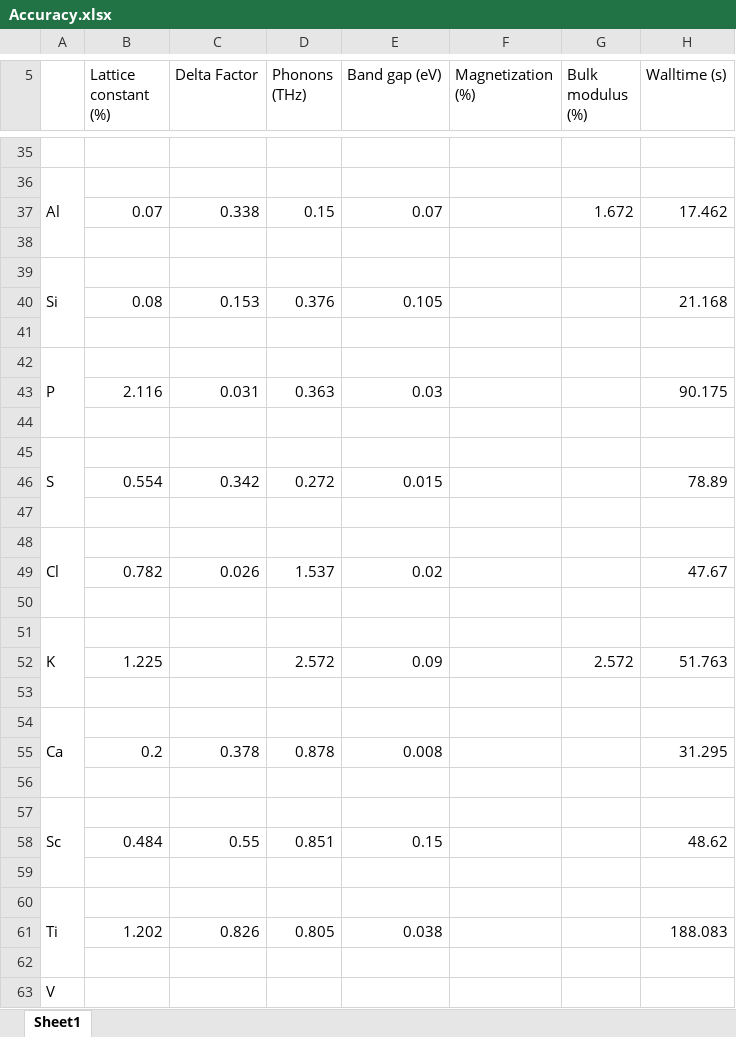
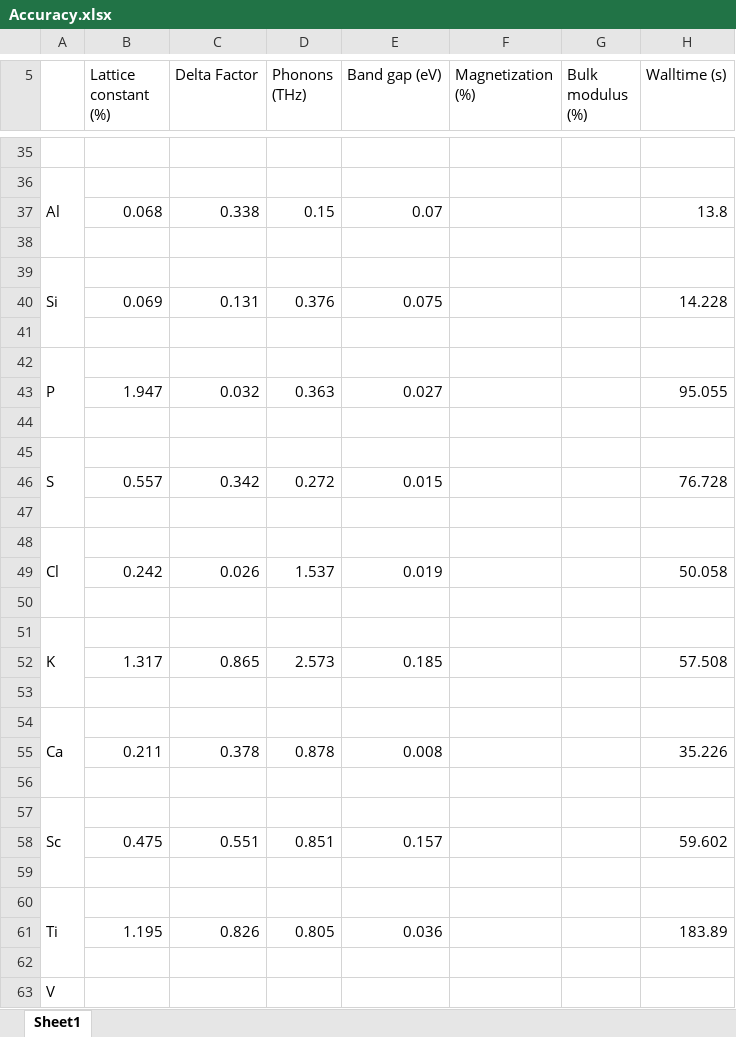
Before and after one commit to njszym/GAOPAW, an Excel workbook: Results/Accuracy.xlsx, sheet Sheet1, drawn as a sheet; only a part is shown, gaps mark what is left out; values as stored, in another font and other column widths than the file's, no cell formats; charts and pictures not drawn; removed rows and columns are numbered as before the commit, all else as after; the diff covers the shown part only; the diff names each change by its address in the sheet, - before the commit and + after, or states it on an @@ line.

Commit message:
Updated result data for GBRV

```diff
--- a/Results/Accuracy.xlsx (sheet Sheet1)
+++ b/Results/Accuracy.xlsx (sheet Sheet1)
-B37 (Lattice constant (%)): 0.07
+B37 (Lattice constant (%)): 0.068
-G37 (Bulk modulus (%)): 1.672
+G37 (Bulk modulus (%)): (empty)
-H37 (Walltime (s)): 17.462
+H37 (Walltime (s)): 13.8
-row 40:  | 0.08 | 0.153 | 0.376 | 0.105 |  |  | 21.168
+row 40:  | 0.069 | 0.131 | 0.376 | 0.075 |  |  | 14.228
-row 43:  | 2.116 | 0.031 | 0.363 | 0.03 |  |  | 90.175
+row 43:  | 1.947 | 0.032 | 0.363 | 0.027 |  |  | 95.055
-B46 (Lattice constant (%)): 0.554
+B46 (Lattice constant (%)): 0.557
-H46 (Walltime (s)): 78.89
+H46 (Walltime (s)): 76.728
-row 49:  | 0.782 | 0.026 | 1.537 | 0.02 |  |  | 47.67
+row 49:  | 0.242 | 0.026 | 1.537 | 0.019 |  |  | 50.058
-row 52:  | 1.225 |  | 2.572 | 0.09 |  | 2.572 | 51.763
+row 52:  | 1.317 | 0.865 | 2.573 | 0.185 |  |  | 57.508
-B55 (Lattice constant (%)): 0.2
+B55 (Lattice constant (%)): 0.211
-H55 (Walltime (s)): 31.295
+H55 (Walltime (s)): 35.226
-row 58:  | 0.484 | 0.55 | 0.851 | 0.15 |  |  | 48.62
+row 58:  | 0.475 | 0.551 | 0.851 | 0.157 |  |  | 59.602
-row 61:  | 1.202 | 0.826 | 0.805 | 0.038 |  |  | 188.083
+row 61:  | 1.195 | 0.826 | 0.805 | 0.036 |  |  | 183.89
```
Also changed, not shown: 21 added rows, 21 removed rows and 136 edited cells elsewhere in this sheet, cell formats, charts or pictures, 4 other files.
